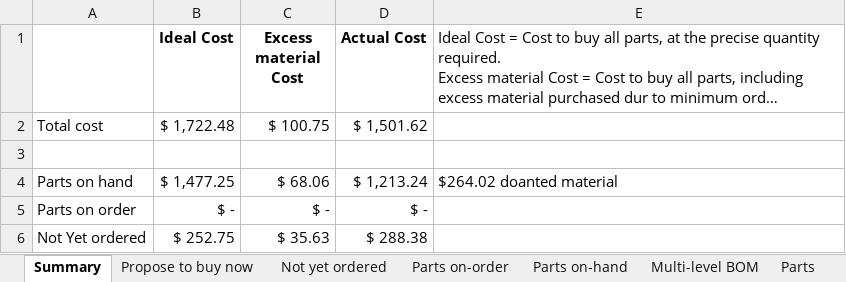
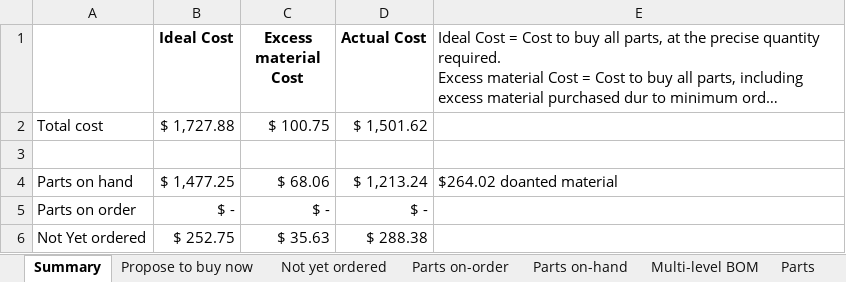
Before and after one commit to BainbridgeArtisanResourceNetwork/Mark4_printer, an Excel workbook: Detailed BOM.xlsx, sheet Summary, drawn as a sheet; long unchanged cells end in …; values as stored, in another font and other column widths than the file's, no borders; the diff names each change by its address in the sheet, - before the commit and + after, or states it on an @@ line.

```diff
--- a/Detailed BOM.xlsx (sheet Summary)
+++ b/Detailed BOM.xlsx (sheet Summary)
-B2 (Ideal Cost): $ 1,722.48
+B2 (Ideal Cost): $ 1,727.88
```
Also changed, not shown: sheet Parts, charts or pictures, 1 other file.
